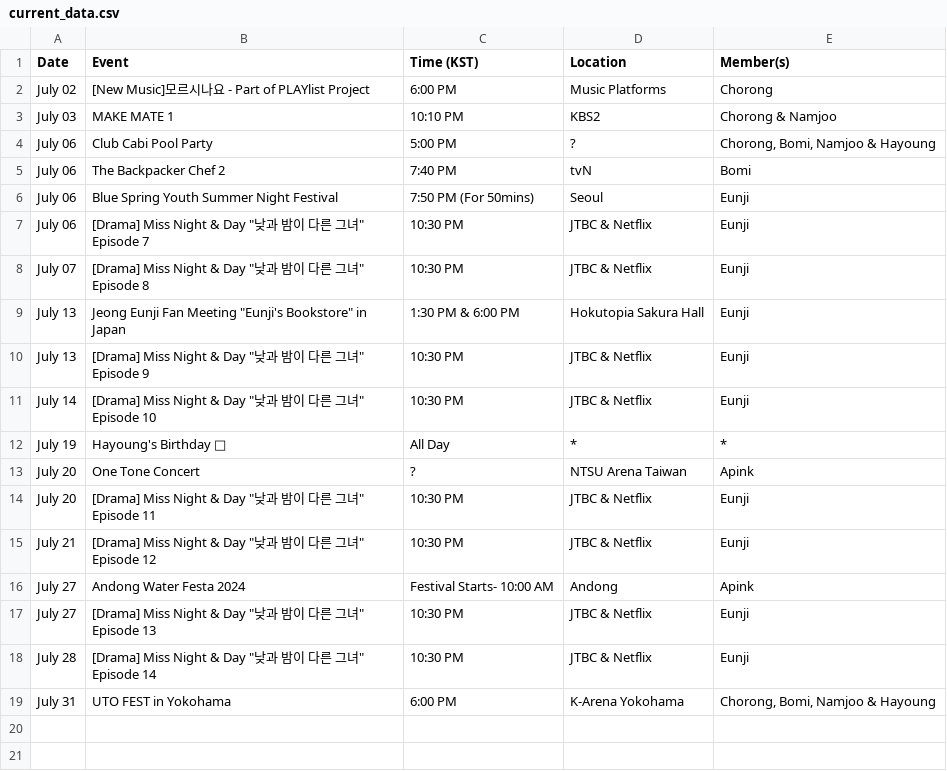
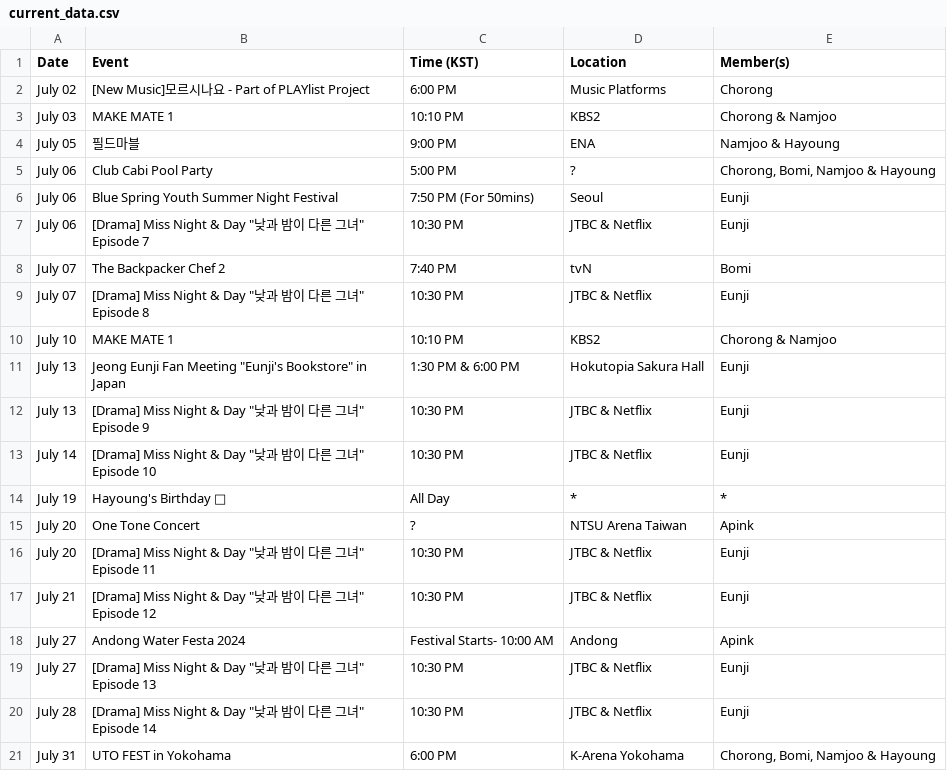
Before and after one commit to lazypandasite/mkdocs-lazypandasite, a CSV file: docs/apink_schedule/current_data.csv, drawn as a sheet.

Commit message:
update

```diff
--- a/docs/apink_schedule/current_data.csv
+++ b/docs/apink_schedule/current_data.csv
@@ -3,7 +3,9 @@ July 02,[New Music]모르시나요 - Part of PLAYlist Project,6:00 PM,Music Plat
 July 03,MAKE MATE 1,10:10 PM,KBS2,"Chorong & Namjoo"
+July 05,필드마블,9:00 PM,ENA,"Namjoo & Hayoung"
 July 06,Club Cabi Pool Party,5:00 PM,?,"Chorong, Bomi, Namjoo & Hayoung"
-July 06,The Backpacker Chef 2,7:40 PM,tvN,Bomi
 July 06,Blue Spring Youth Summer Night Festival,7:50 PM (For 50mins),Seoul,Eunji
 July 06,[Drama] Miss Night & Day "낮과 밤이 다른 그녀" Episode 7,10:30 PM,JTBC & Netflix,Eunji
+July 07,The Backpacker Chef 2,7:40 PM,tvN,Bomi
 July 07,[Drama] Miss Night & Day "낮과 밤이 다른 그녀" Episode 8,10:30 PM,JTBC & Netflix,Eunji
+July 10,MAKE MATE 1,10:10 PM,KBS2,"Chorong & Namjoo"
 July 13,Jeong Eunji Fan Meeting "Eunji's Bookstore" in Japan,1:30 PM & 6:00 PM,Hokutopia Sakura Hall,Eunji
```
